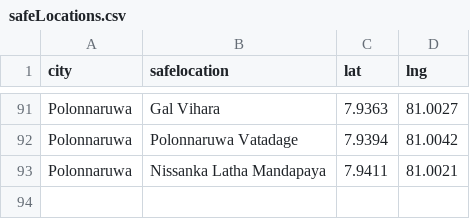
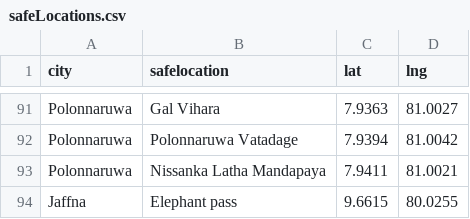
Before and after one commit to CD-Vidyarathne/RescueSmart, a CSV file: server/resources/safeLocations.csv, drawn as a sheet; only a part is shown, gaps mark what is left out.

```diff
--- a/server/resources/safeLocations.csv
+++ b/server/resources/safeLocations.csv
@@ -93 +93,2 @@ Polonnaruwa,Polonnaruwa Vatadage,7.9394,81.0042
 Polonnaruwa,Nissanka Latha Mandapaya,7.9411,81.0021
+Jaffna,Elephant pass,9.6615,80.0255
```
Also changed, not shown: 11 other files.
